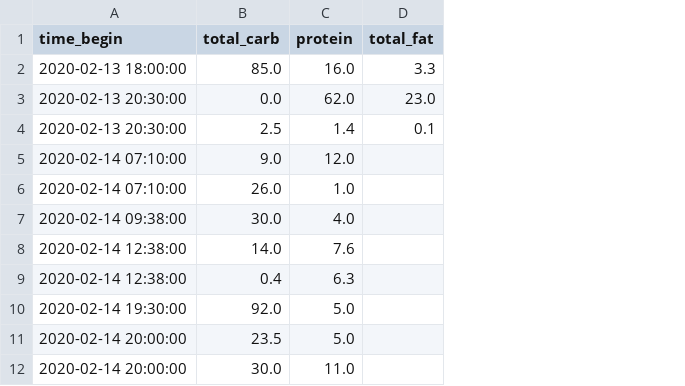
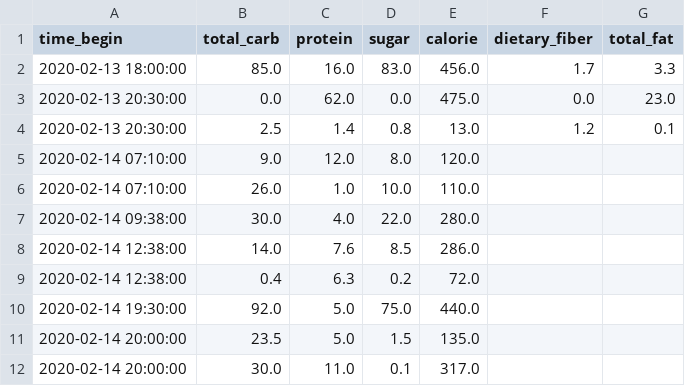
Before and after one commit to evelynzhang5/dsc106_interactive_design, a CSV file: csvs/foodlog_clean.csv, drawn as a sheet; only a part is shown; the diff names each change by its address in the sheet, - before the commit and + after, or states it on an @@ line.

```diff
--- a/csvs/foodlog_clean.csv
+++ b/csvs/foodlog_clean.csv
+column D (sugar), rows 2-12: 83.0 | 0.0 | 0.8 | 8.0 | 10.0 | 22.0 | 8.5 | 0.2 | 75.0 | 1.5 | 0.1
+column E (calorie), rows 2-12: 456.0 | 475.0 | 13.0 | 120.0 | 110.0 | 280.0 | 286.0 | 72.0 | 440.0 | 135.0 | 317.0
+column F (dietary_fiber), rows 2-4: 1.7 | 0.0 | 1.2
```
Also changed, not shown: 2 other files.
